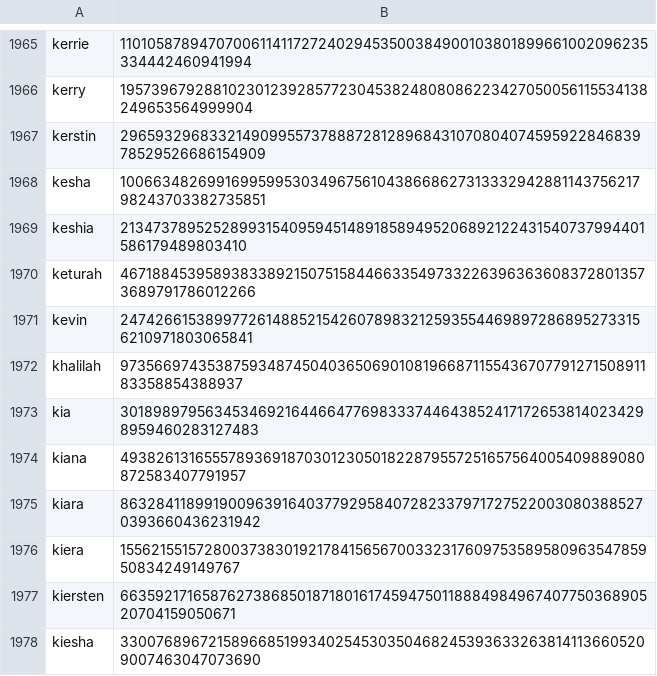
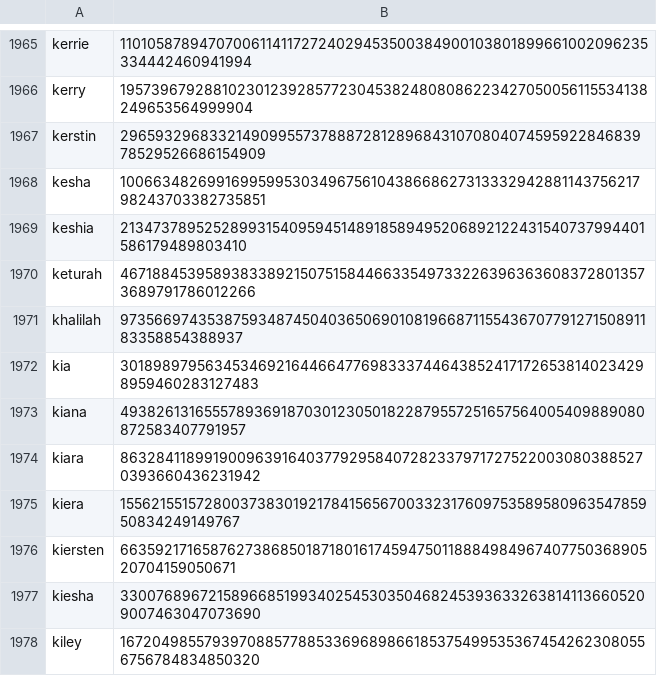
Before and after one commit to Zimtente/ens-collections, a CSV file: collections/female-firstnames.csv, drawn as a sheet; only a part is shown, gaps mark what is left out; the shorter side is filled out with more unchanged rows.

Commit message:
added 1k and 10k prepunks removed kevin from female first names

```diff
--- a/collections/female-firstnames.csv
+++ b/collections/female-firstnames.csv
@@ -1970,3 +1970,2 @@ keshia,2134737895252899315409594514891858949520689212243154073799440158617948980
 keturah,46718845395893833892150751584466335497332263963636083728013573689791786012266
-kevin,24742661538997726148852154260789832125935544698972868952733156210971803065841
 khalilah,97356697435387593487450403650690108196687115543670779127150891183358854388937
```
Also changed, not shown: 5 other files.
